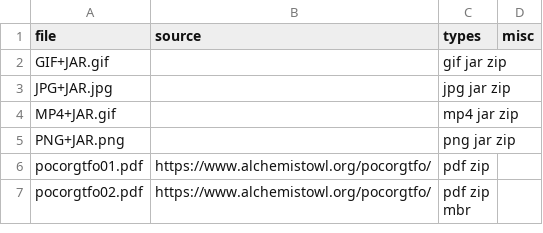
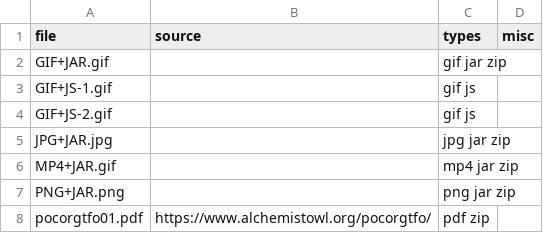
Before and after one commit to Polydet/polyglot-database, a CSV file: list.csv, drawn as a sheet; only a part is shown; the shorter side is filled out with more unchanged rows.

```diff
--- a/list.csv
+++ b/list.csv
@@ -2,2 +2,4 @@ file,source,types,misc
 GIF+JAR.gif,,gif jar zip,
+GIF+JS-1.gif,,gif js,
+GIF+JS-2.gif,,gif js,
 JPG+JAR.jpg,,jpg jar zip,
```
Also changed, not shown: 2 other files.
